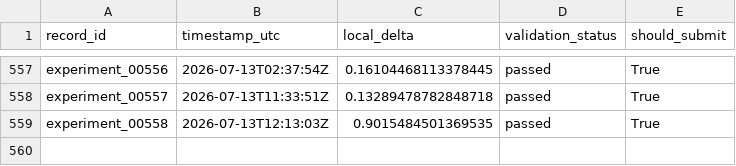
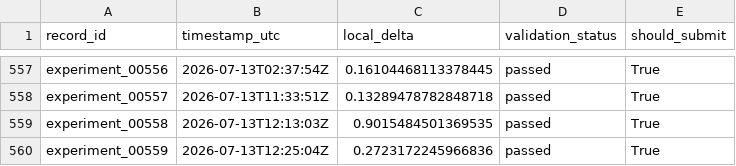
Before and after one commit to Beiciccc/neurogolf-2026, a CSV file: records/experiments.csv, drawn as a sheet; only a part is shown, gaps mark what is left out; the diff names each change by its address in the sheet, - before the commit and + after, or states it on an @@ line.

```diff
--- a/records/experiments.csv
+++ b/records/experiments.csv
+row 560: experiment_00559 | 2026-07-13T12:25:04Z | 0.2723172245966836 | passed | True
```
Also changed, not shown: records/submissions.csv, 3 other files.
